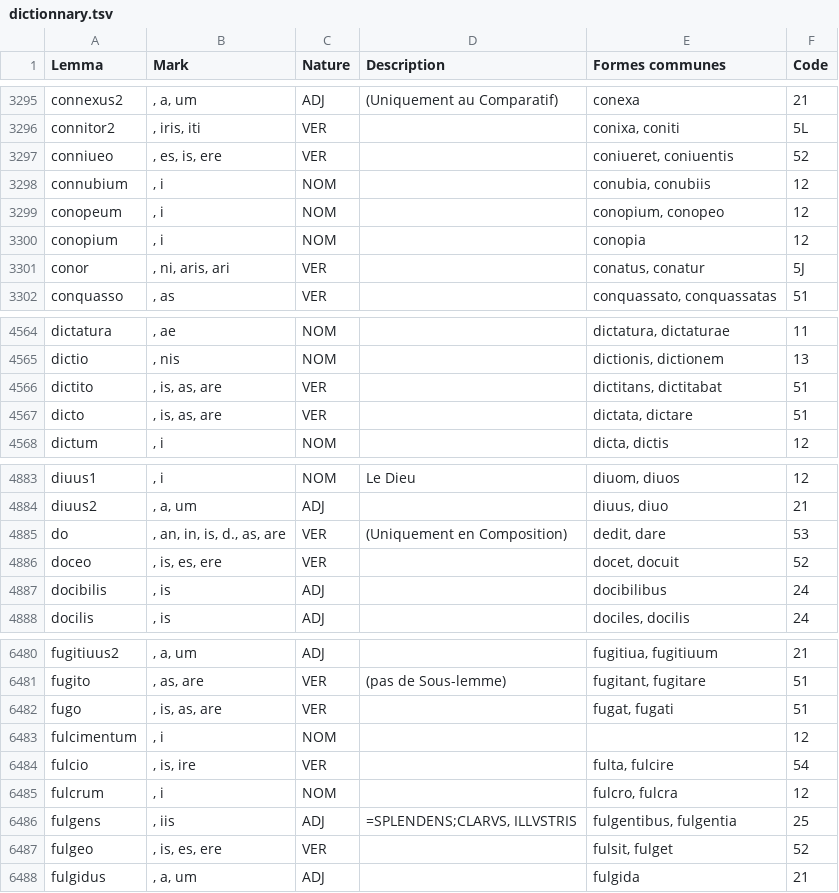
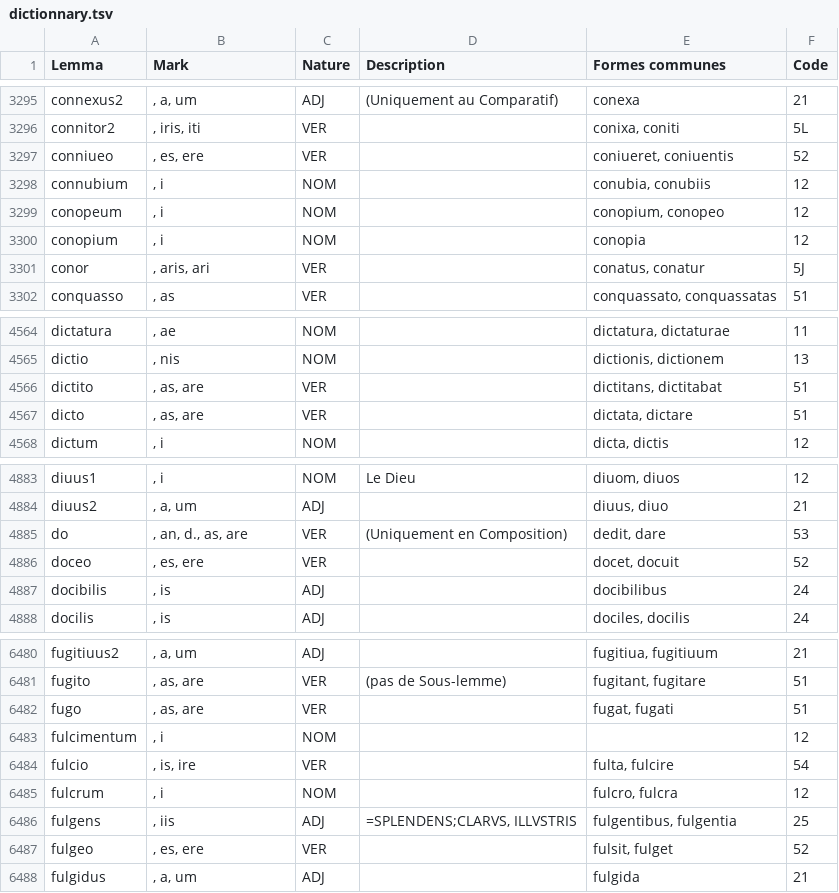
Before and after one commit to lascivaroma/forcellini-lemmas, a TSV file: dictionnary.tsv, drawn as a sheet; only a part is shown, gaps mark what is left out; the diff covers the shown part only.

Commit message:
Updated handling of deponants

```diff
--- a/dictionnary.tsv
+++ b/dictionnary.tsv
@@ -3296,3 +3296,3 @@ connexus2	, a, um	ADJ	 (Uniquement au Comparatif) 	conexa	21
 connitor2	, iris, iti	VER	 	conixa, coniti	5L
-conniueo	, es, is, ere	VER	 	coniueret, coniuentis	52
+conniueo	, es, ere	VER	 	coniueret, coniuentis	52
 connubium	, i	NOM	 	conubia, conubiis	12
@@ -3300,3 +3300,3 @@ conopeum	, i	NOM	 	conopium, conopeo	12
 conopium	, i	NOM	 	conopia	12
-conor	, ni, aris, ari	VER	 	conatus, conatur	5J
+conor	, aris, ari	VER	 	conatus, conatur	5J
 conquasso	, as	VER	 	conquassato, conquassatas	51
@@ -4565,4 +4565,4 @@ dictatura	, ae	NOM	 	dictatura, dictaturae	11
 dictio	, nis	NOM	 	dictionis, dictionem	13
-dictito	, is, as, are	VER	 	dictitans, dictitabat	51
-dicto	, is, as, are	VER	 	dictata, dictare	51
+dictito	, as, are	VER	 	dictitans, dictitabat	51
+dicto	, as, are	VER	 	dictata, dictare	51
 dictum	, i	NOM	 	dicta, dictis	12
@@ -4884,4 +4884,4 @@ diuus1	, i	NOM	 Le Dieu 	diuom, diuos	12
 diuus2	, a, um	ADJ	 	diuus, diuo	21
-do	, an, in, is, d., as, are	VER	 (Uniquement en Composition) 	dedit, dare	53
-doceo	, is, es, ere	VER	 	docet, docuit	52
+do	, an, d., as, are	VER	 (Uniquement en Composition) 	dedit, dare	53
+doceo	, es, ere	VER	 	docet, docuit	52
 docibilis	, is	ADJ	 	docibilibus	24
@@ -6481,3 +6481,3 @@ fugitiuus2	, a, um	ADJ	 	fugitiua, fugitiuum	21
 fugito	, as, are	VER	 (pas de Sous-lemme) 	fugitant, fugitare	51
-fugo	, is, as, are	VER	 	fugat, fugati	51
+fugo	, as, are	VER	 	fugat, fugati	51
 fulcimentum	, i	NOM	 		12
@@ -6486,3 +6486,3 @@ fulcrum	, i	NOM	 	fulcro, fulcra	12
 fulgens	, iis	ADJ	 =SPLENDENS;CLARVS, ILLVSTRIS 	fulgentibus, fulgentia	25
-fulgeo	, is, es, ere	VER	 	fulsit, fulget	52
+fulgeo	, es, ere	VER	 	fulsit, fulget	52
 fulgidus	, a, um	ADJ	 	fulgida	21
```
Also changed, not shown: 159 edited cells elsewhere in this file.
